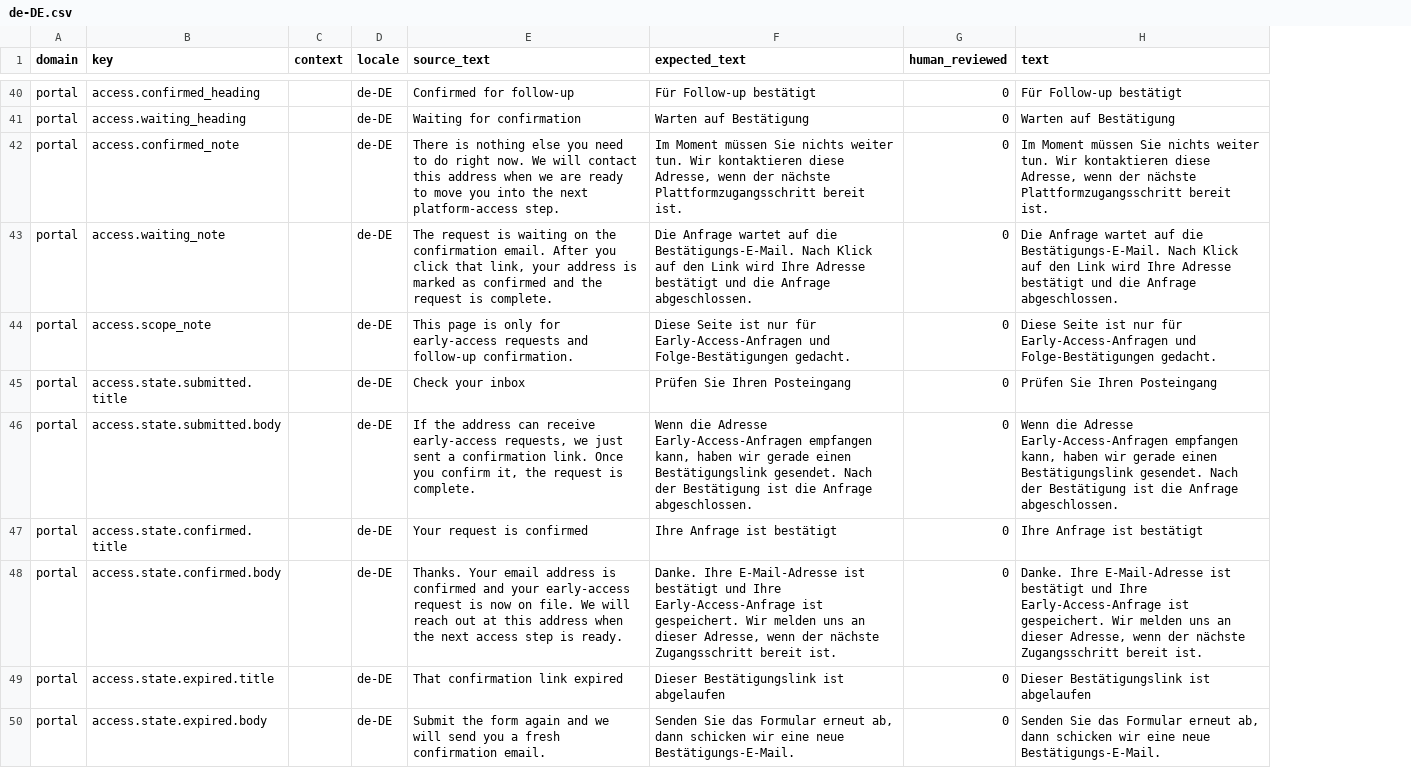
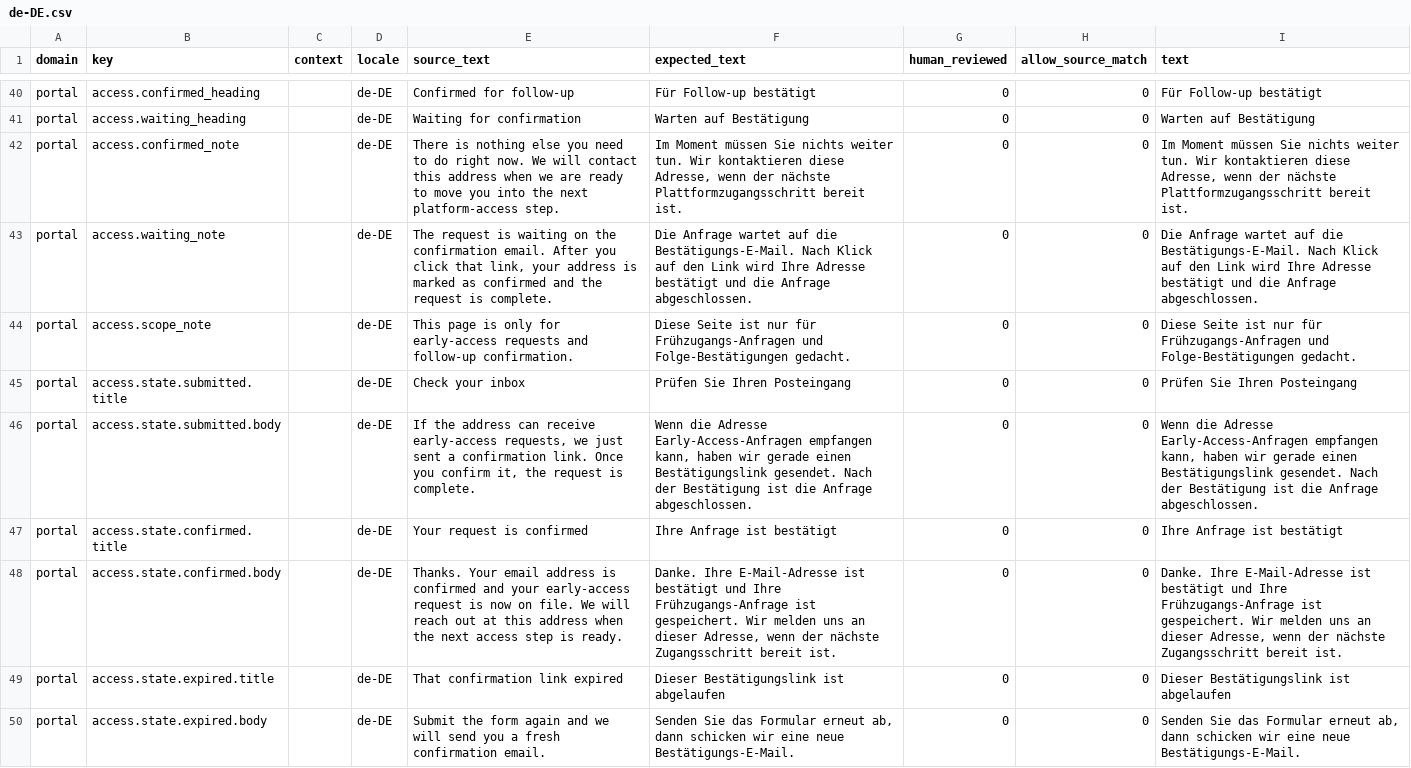
Before and after one commit to istvan-ujjmeszaros/radaptor-portal, a CSV file: app/i18n/seeds/de-DE.csv, drawn as a sheet; only a part is shown, gaps mark what is left out; addresses are those after the commit; the diff covers the shown part only; the diff names each change by its address in the sheet, - before the commit and + after, or states it on an @@ line.

Commit message:
Add allow_source_match to portal i18n seeds
* Add allow_source_match to portal i18n seeds

* Translate German portal source-match leftovers

```diff
--- a/app/i18n/seeds/de-DE.csv
+++ b/app/i18n/seeds/de-DE.csv
+column H (allow_source_match), rows 40-50: all 0
-F44 (expected_text): …nur für Early-Access-Anfragen und Folge-Bestätigungen…
+F44 (expected_text): …nur für Frühzugangs-Anfragen und Folge-Bestätigungen…
-I44 (text): …nur für Early-Access-Anfragen und Folge-Bestätigungen…
+I44 (text): …nur für Frühzugangs-Anfragen und Folge-Bestätigungen…
-F48 (expected_text): …und Ihre Early-Access-Anfrage ist gespeichert.…
+F48 (expected_text): …und Ihre Frühzugangs-Anfrage ist gespeichert.…
-I48 (text): …und Ihre Early-Access-Anfrage ist gespeichert.…
+I48 (text): …und Ihre Frühzugangs-Anfrage ist gespeichert.…
```
Also changed, not shown: 14 edited cells elsewhere in this file, app/i18n/seeds/en-US.csv, app/i18n/seeds/es-ES.csv, 9 other files.
